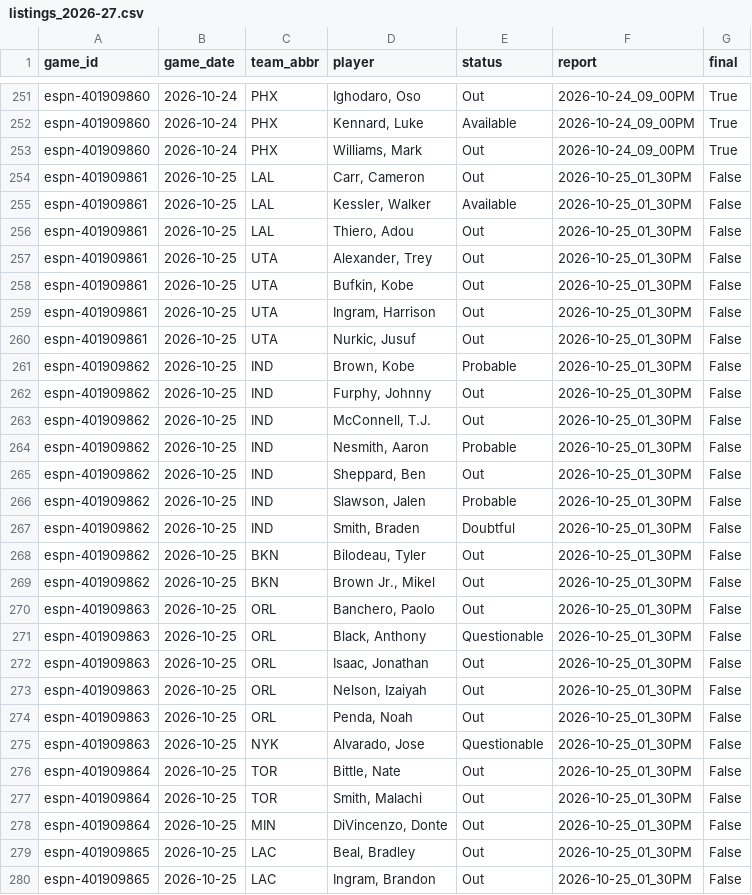
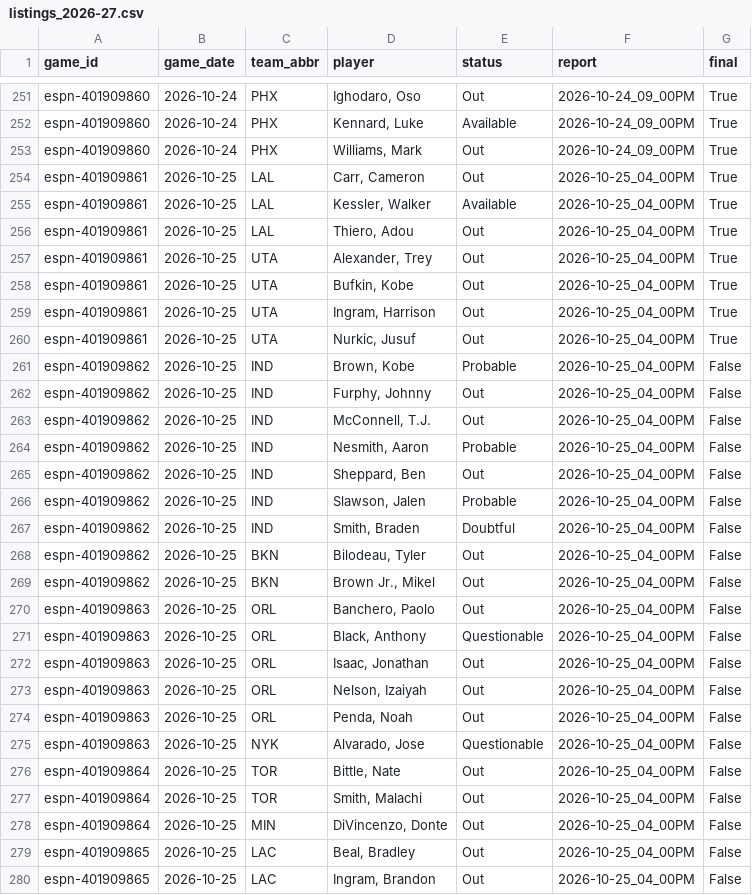
Before and after one commit to z3nsz/nba-prediction, a CSV file: live_state/listings_2026-27.csv, drawn as a sheet; only a part is shown, gaps mark what is left out; the diff covers the shown part only.

```diff
--- a/live_state/listings_2026-27.csv
+++ b/live_state/listings_2026-27.csv
@@ -253,28 +253,28 @@ espn-401909860,2026-10-24,PHX,"Kennard, Luke",Available,2026-10-24_09_00PM,True
 espn-401909860,2026-10-24,PHX,"Williams, Mark",Out,2026-10-24_09_00PM,True
-espn-401909861,2026-10-25,LAL,"Carr, Cameron",Out,2026-10-25_01_30PM,False
-espn-401909861,2026-10-25,LAL,"Kessler, Walker",Available,2026-10-25_01_30PM,False
-espn-401909861,2026-10-25,LAL,"Thiero, Adou",Out,2026-10-25_01_30PM,False
-espn-401909861,2026-10-25,UTA,"Alexander, Trey",Out,2026-10-25_01_30PM,False
-espn-401909861,2026-10-25,UTA,"Bufkin, Kobe",Out,2026-10-25_01_30PM,False
-espn-401909861,2026-10-25,UTA,"Ingram, Harrison",Out,2026-10-25_01_30PM,False
-espn-401909861,2026-10-25,UTA,"Nurkic, Jusuf",Out,2026-10-25_01_30PM,False
-espn-401909862,2026-10-25,IND,"Brown, Kobe",Probable,2026-10-25_01_30PM,False
-espn-401909862,2026-10-25,IND,"Furphy, Johnny",Out,2026-10-25_01_30PM,False
-espn-401909862,2026-10-25,IND,"McConnell, T.J.",Out,2026-10-25_01_30PM,False
-espn-401909862,2026-10-25,IND,"Nesmith, Aaron",Probable,2026-10-25_01_30PM,False
-espn-401909862,2026-10-25,IND,"Sheppard, Ben",Out,2026-10-25_01_30PM,False
-espn-401909862,2026-10-25,IND,"Slawson, Jalen",Probable,2026-10-25_01_30PM,False
-espn-401909862,2026-10-25,IND,"Smith, Braden",Doubtful,2026-10-25_01_30PM,False
-espn-401909862,2026-10-25,BKN,"Bilodeau, Tyler",Out,2026-10-25_01_30PM,False
-espn-401909862,2026-10-25,BKN,"Brown Jr., Mikel",Out,2026-10-25_01_30PM,False
-espn-401909863,2026-10-25,ORL,"Banchero, Paolo",Out,2026-10-25_01_30PM,False
-espn-401909863,2026-10-25,ORL,"Black, Anthony",Questionable,2026-10-25_01_30PM,False
-espn-401909863,2026-10-25,ORL,"Isaac, Jonathan",Out,2026-10-25_01_30PM,False
-espn-401909863,2026-10-25,ORL,"Nelson, Izaiyah",Out,2026-10-25_01_30PM,False
-espn-401909863,2026-10-25,ORL,"Penda, Noah",Out,2026-10-25_01_30PM,False
-espn-401909863,2026-10-25,NYK,"Alvarado, Jose",Questionable,2026-10-25_01_30PM,False
-espn-401909864,2026-10-25,TOR,"Bittle, Nate",Out,2026-10-25_01_30PM,False
-espn-401909864,2026-10-25,TOR,"Smith, Malachi",Out,2026-10-25_01_30PM,False
-espn-401909864,2026-10-25,MIN,"DiVincenzo, Donte",Out,2026-10-25_01_30PM,False
-espn-401909865,2026-10-25,LAC,"Beal, Bradley",Out,2026-10-25_01_30PM,False
-espn-401909865,2026-10-25,LAC,"Ingram, Brandon",Out,2026-10-25_01_30PM,False
+espn-401909861,2026-10-25,LAL,"Carr, Cameron",Out,2026-10-25_04_00PM,True
+espn-401909861,2026-10-25,LAL,"Kessler, Walker",Available,2026-10-25_04_00PM,True
+espn-401909861,2026-10-25,LAL,"Thiero, Adou",Out,2026-10-25_04_00PM,True
+espn-401909861,2026-10-25,UTA,"Alexander, Trey",Out,2026-10-25_04_00PM,True
+espn-401909861,2026-10-25,UTA,"Bufkin, Kobe",Out,2026-10-25_04_00PM,True
+espn-401909861,2026-10-25,UTA,"Ingram, Harrison",Out,2026-10-25_04_00PM,True
+espn-401909861,2026-10-25,UTA,"Nurkic, Jusuf",Out,2026-10-25_04_00PM,True
+espn-401909862,2026-10-25,IND,"Brown, Kobe",Probable,2026-10-25_04_00PM,False
+espn-401909862,2026-10-25,IND,"Furphy, Johnny",Out,2026-10-25_04_00PM,False
+espn-401909862,2026-10-25,IND,"McConnell, T.J.",Out,2026-10-25_04_00PM,False
+espn-401909862,2026-10-25,IND,"Nesmith, Aaron",Probable,2026-10-25_04_00PM,False
+espn-401909862,2026-10-25,IND,"Sheppard, Ben",Out,2026-10-25_04_00PM,False
+espn-401909862,2026-10-25,IND,"Slawson, Jalen",Probable,2026-10-25_04_00PM,False
+espn-401909862,2026-10-25,IND,"Smith, Braden",Doubtful,2026-10-25_04_00PM,False
+espn-401909862,2026-10-25,BKN,"Bilodeau, Tyler",Out,2026-10-25_04_00PM,False
+espn-401909862,2026-10-25,BKN,"Brown Jr., Mikel",Out,2026-10-25_04_00PM,False
+espn-401909863,2026-10-25,ORL,"Banchero, Paolo",Out,2026-10-25_04_00PM,False
+espn-401909863,2026-10-25,ORL,"Black, Anthony",Questionable,2026-10-25_04_00PM,False
+espn-401909863,2026-10-25,ORL,"Isaac, Jonathan",Out,2026-10-25_04_00PM,False
+espn-401909863,2026-10-25,ORL,"Nelson, Izaiyah",Out,2026-10-25_04_00PM,False
+espn-401909863,2026-10-25,ORL,"Penda, Noah",Out,2026-10-25_04_00PM,False
+espn-401909863,2026-10-25,NYK,"Alvarado, Jose",Questionable,2026-10-25_04_00PM,False
+espn-401909864,2026-10-25,TOR,"Bittle, Nate",Out,2026-10-25_04_00PM,False
+espn-401909864,2026-10-25,TOR,"Smith, Malachi",Out,2026-10-25_04_00PM,False
+espn-401909864,2026-10-25,MIN,"DiVincenzo, Donte",Out,2026-10-25_04_00PM,False
+espn-401909865,2026-10-25,LAC,"Beal, Bradley",Out,2026-10-25_04_00PM,False
+espn-401909865,2026-10-25,LAC,"Ingram, Brandon",Out,2026-10-25_04_00PM,False
```
Also changed, not shown: 2 added rows and 22 edited cells elsewhere in this file, live_state/predictions_2026-27.csv, 8 other files.
